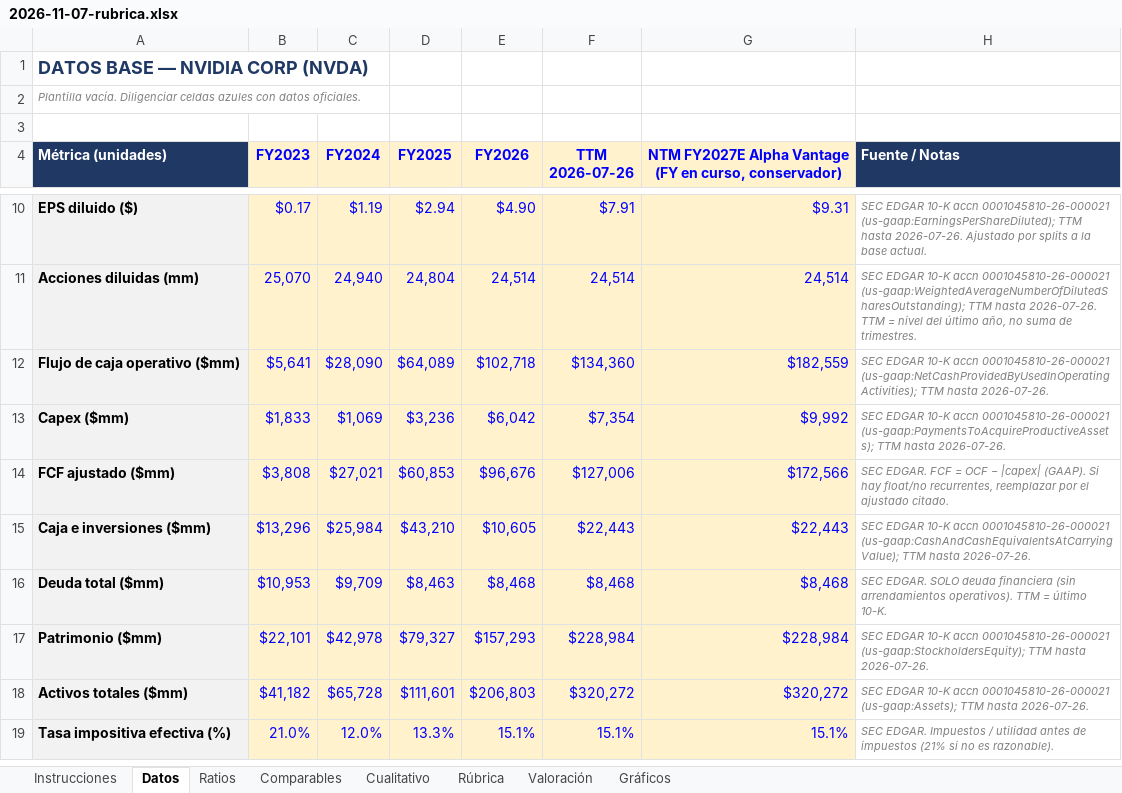
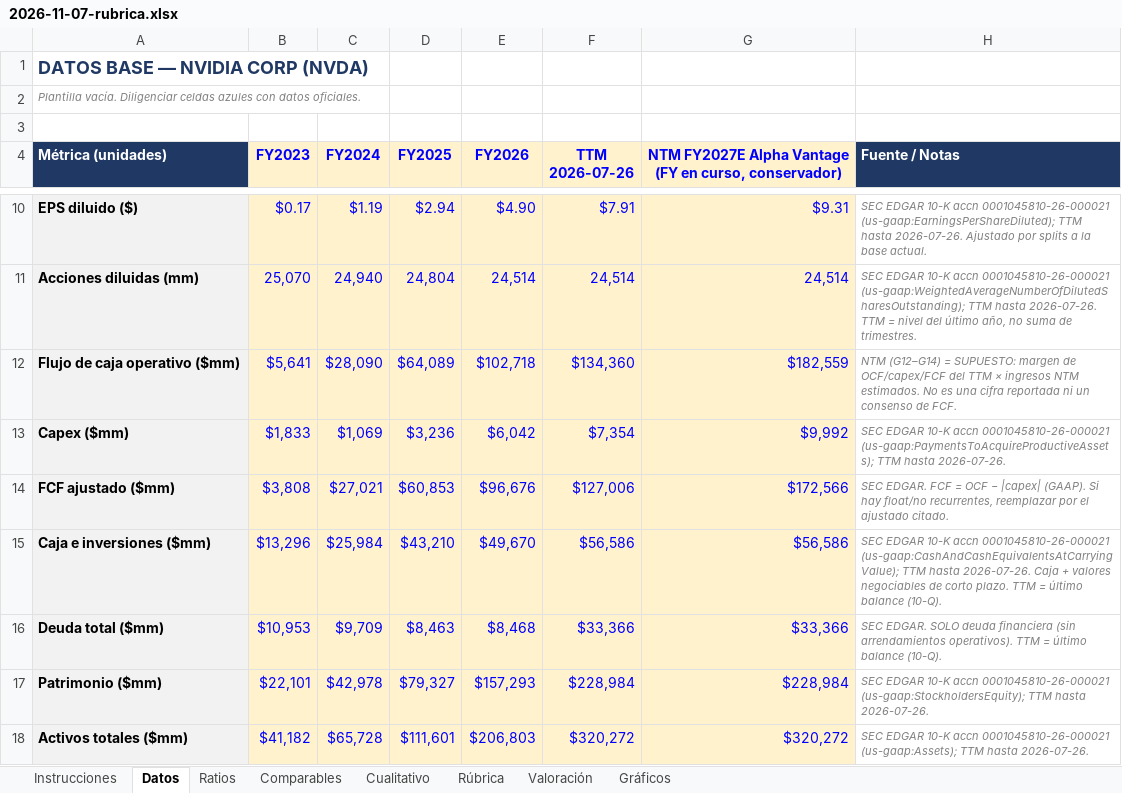
Before and after one commit to Serg-LukAI/LukAI, an Excel workbook: analisis/NVDA/2026-11-07-rubrica.xlsx, sheet Datos, drawn as a sheet; only a part is shown, gaps mark what is left out; the shorter side is filled out with more unchanged rows; values as stored, in another font and other column widths than the file's, no borders; the diff names each change by its address in the sheet, - before the commit and + after, or states it on an @@ line.

```diff
--- a/analisis/NVDA/2026-11-07-rubrica.xlsx (sheet Datos)
+++ b/analisis/NVDA/2026-11-07-rubrica.xlsx (sheet Datos)
-H12 (Fuente / Notas): SEC EDGAR 10-K accn 0001045810-26-000021 (us-gaap:NetCashProvidedByUsedInOperatingActivities); TTM hasta 2026-07-26.
+H12 (Fuente / Notas): NTM (G12–G14) = SUPUESTO: margen de OCF/capex/FCF del TTM × ingresos NTM estimados. No es una cifra reportada ni un consenso de FCF.
-E15 (FY2026): $10,605
+E15 (FY2026): $49,670
-F15 (TTM 2026-07-26): $22,443
+F15 (TTM 2026-07-26): $56,586
-G15: $22,443
+G15: $56,586
-H15 (Fuente / Notas): …hasta 2026-07-26.
+H15 (Fuente / Notas): …hasta 2026-07-26. Caja + valores negociables de corto plazo. TTM = último balance (10-Q).
-F16 (TTM 2026-07-26): $8,468
+F16 (TTM 2026-07-26): $33,366
-G16: $8,468
+G16: $33,366
-H16 (Fuente / Notas): …= último 10-K.
+H16 (Fuente / Notas): …= último balance (10-Q).
```
Also changed, not shown: sheet Cualitativo, sheet Comparables, sheet Rúbrica, 6 other files.
